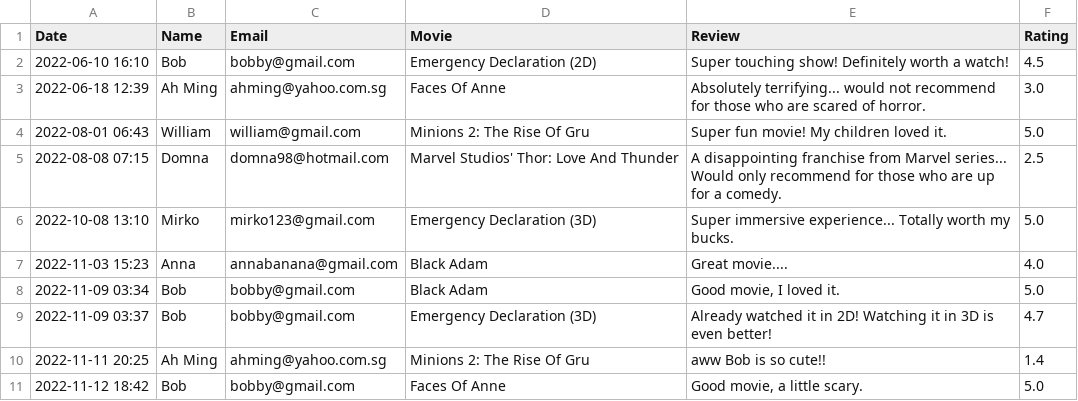
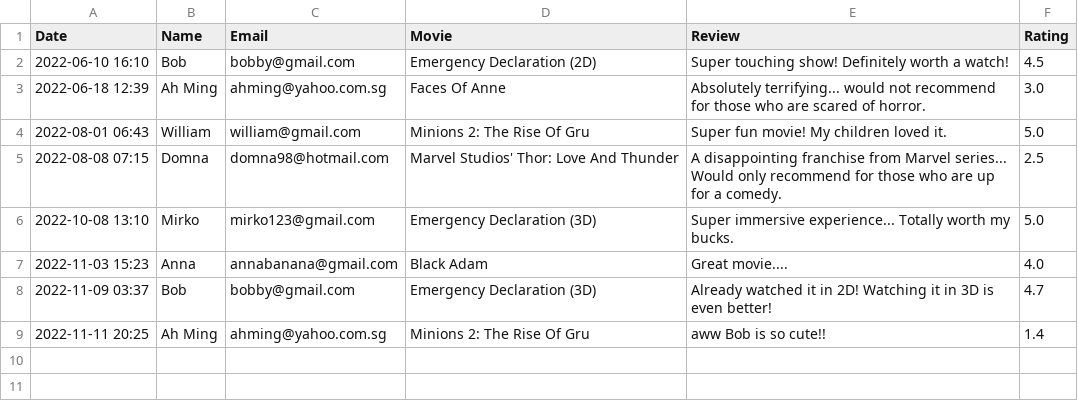
Before and after one commit to natisaver/Movie-Booking-System, a CSV file: src/Data/Review.csv, drawn as a sheet; the diff names each change by its address in the sheet, - before the commit and + after, or states it on an @@ line.

Commit message:
Fixed insufficient ratings

```diff
--- a/src/Data/Review.csv
+++ b/src/Data/Review.csv
-row 8: 2022-11-09 03:34 | Bob | bobby@gmail.com | Black Adam | Good movie, I loved it. | 5.0
-row 11: 2022-11-12 18:42 | Bob | bobby@gmail.com | Faces Of Anne | Good movie, a little scary. | 5.0
```
Also changed, not shown: 3 other files.
